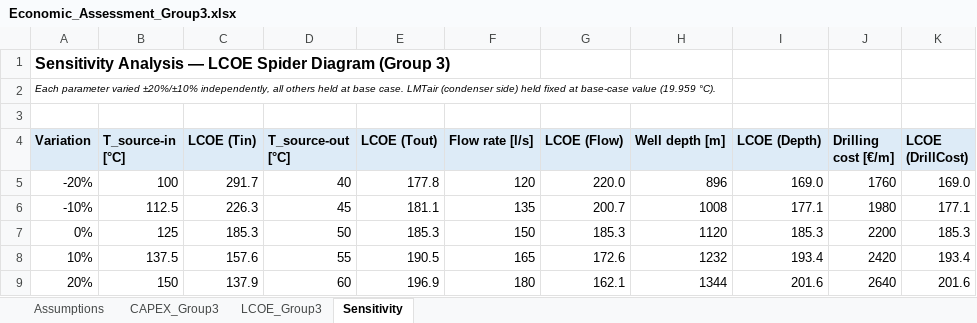
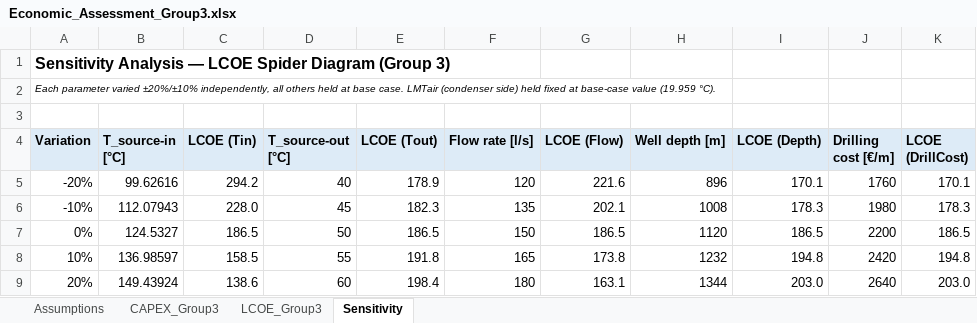
Before and after one commit to imansgh/feflow-geothermal-automation, an Excel workbook: economics/Economic_Assessment_Group3.xlsx, sheet Sensitivity, drawn as a sheet; values as stored, in another font and other column widths than the file's, no borders; charts and pictures not drawn; the diff names each change by its address in the sheet, - before the commit and + after, or states it on an @@ line.

```diff
--- a/economics/Economic_Assessment_Group3.xlsx (sheet Sensitivity)
+++ b/economics/Economic_Assessment_Group3.xlsx (sheet Sensitivity)
-B5 (T_source-in [°C]): 100
+B5 (T_source-in [°C]): 99.62616
-C5 (LCOE (Tin)): 291.7
+C5 (LCOE (Tin)): 294.2
-E5 (LCOE (Tout)): 177.8
+E5 (LCOE (Tout)): 178.9
-G5 (LCOE (Flow)): 220.0
+G5 (LCOE (Flow)): 221.6
-I5 (LCOE (Depth)): 169.0
+I5 (LCOE (Depth)): 170.1
-K5 (LCOE (DrillCost)): 169.0
+K5 (LCOE (DrillCost)): 170.1
-B6 (T_source-in [°C]): 112.5
+B6 (T_source-in [°C]): 112.07943
-C6 (LCOE (Tin)): 226.3
+C6 (LCOE (Tin)): 228.0
-E6 (LCOE (Tout)): 181.1
+E6 (LCOE (Tout)): 182.3
-G6 (LCOE (Flow)): 200.7
+G6 (LCOE (Flow)): 202.1
-I6 (LCOE (Depth)): 177.1
+I6 (LCOE (Depth)): 178.3
-K6 (LCOE (DrillCost)): 177.1
+K6 (LCOE (DrillCost)): 178.3
-B7 (T_source-in [°C]): 125
+B7 (T_source-in [°C]): 124.5327
-C7 (LCOE (Tin)): 185.3
+C7 (LCOE (Tin)): 186.5
-E7 (LCOE (Tout)): 185.3
+E7 (LCOE (Tout)): 186.5
-G7 (LCOE (Flow)): 185.3
+G7 (LCOE (Flow)): 186.5
-I7 (LCOE (Depth)): 185.3
+I7 (LCOE (Depth)): 186.5
-K7 (LCOE (DrillCost)): 185.3
+K7 (LCOE (DrillCost)): 186.5
-B8 (T_source-in [°C]): 137.5
+B8 (T_source-in [°C]): 136.98597
-C8 (LCOE (Tin)): 157.6
+C8 (LCOE (Tin)): 158.5
-E8 (LCOE (Tout)): 190.5
+E8 (LCOE (Tout)): 191.8
-G8 (LCOE (Flow)): 172.6
+G8 (LCOE (Flow)): 173.8
-I8 (LCOE (Depth)): 193.4
+I8 (LCOE (Depth)): 194.8
-K8 (LCOE (DrillCost)): 193.4
+K8 (LCOE (DrillCost)): 194.8
-B9 (T_source-in [°C]): 150
+B9 (T_source-in [°C]): 149.43924
-C9 (LCOE (Tin)): 137.9
+C9 (LCOE (Tin)): 138.6
-E9 (LCOE (Tout)): 196.9
+E9 (LCOE (Tout)): 198.4
-G9 (LCOE (Flow)): 162.1
+G9 (LCOE (Flow)): 163.1
-I9 (LCOE (Depth)): 201.6
+I9 (LCOE (Depth)): 203.0
-K9 (LCOE (DrillCost)): 201.6
+K9 (LCOE (DrillCost)): 203.0
```
Also changed, not shown: sheet CAPEX_Group3, sheet Assumptions, sheet LCOE_Group3, charts or pictures, economics/ORC_Group3.xlsx, 11 other files.
